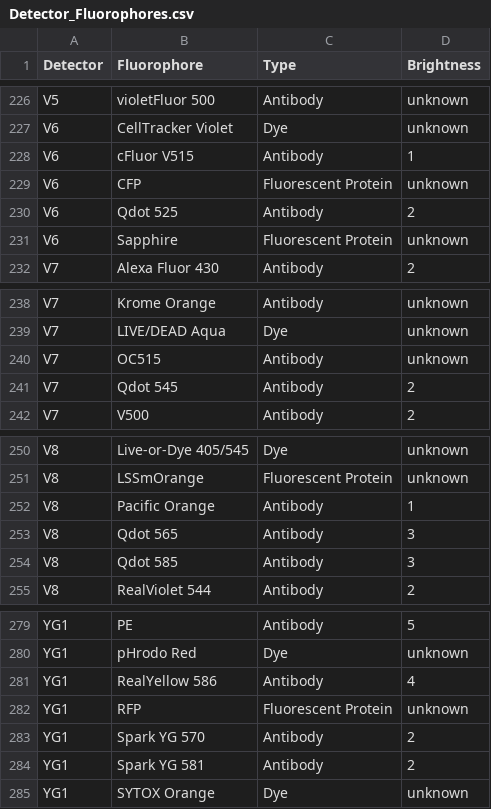
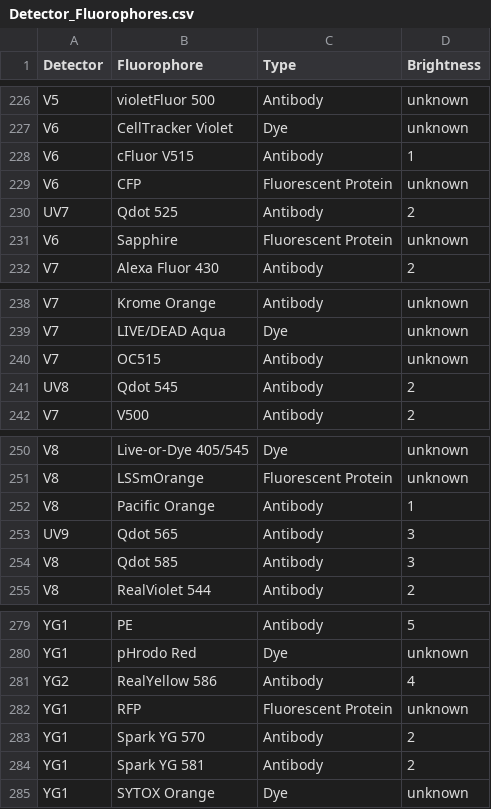
Before and after one commit to SameSalamander5710/PanelAssigner, a CSV file: constants/Detector_Fluorophores.csv, drawn as a sheet; only a part is shown, gaps mark what is left out; the diff covers the shown part only.

Commit message:
Constants: Fixing incorrect detector labelling
Denoted Fluorescein as Dye to prevent it from 'Suggest'
Additional mismatches may exist; did not perform exhaustive cross check.

Currently, this does not affect much of tool's features.

```diff
--- a/constants/Detector_Fluorophores.csv
+++ b/constants/Detector_Fluorophores.csv
@@ -229,3 +229,3 @@ V6,cFluor V515,Antibody,1
 V6,CFP,Fluorescent Protein,unknown
-V6,Qdot 525,Antibody,2
+UV7,Qdot 525,Antibody,2
 V6,Sapphire,Fluorescent Protein,unknown
@@ -240,3 +240,3 @@ V7,LIVE/DEAD Aqua,Dye,unknown
 V7,OC515,Antibody,unknown
-V7,Qdot 545,Antibody,2
+UV8,Qdot 545,Antibody,2
 V7,V500,Antibody,2
@@ -252,3 +252,3 @@ V8,LSSmOrange,Fluorescent Protein,unknown
 V8,Pacific Orange,Antibody,1
-V8,Qdot 565,Antibody,3
+UV9,Qdot 565,Antibody,3
 V8,Qdot 585,Antibody,3
@@ -280,3 +280,3 @@ YG1,PE,Antibody,5
 YG1,pHrodo Red,Dye,unknown
-YG1,RealYellow 586,Antibody,4
+YG2,RealYellow 586,Antibody,4
 YG1,RFP,Fluorescent Protein,unknown
```
Also changed, not shown: 6 edited cells elsewhere in this file, 1 other file.
